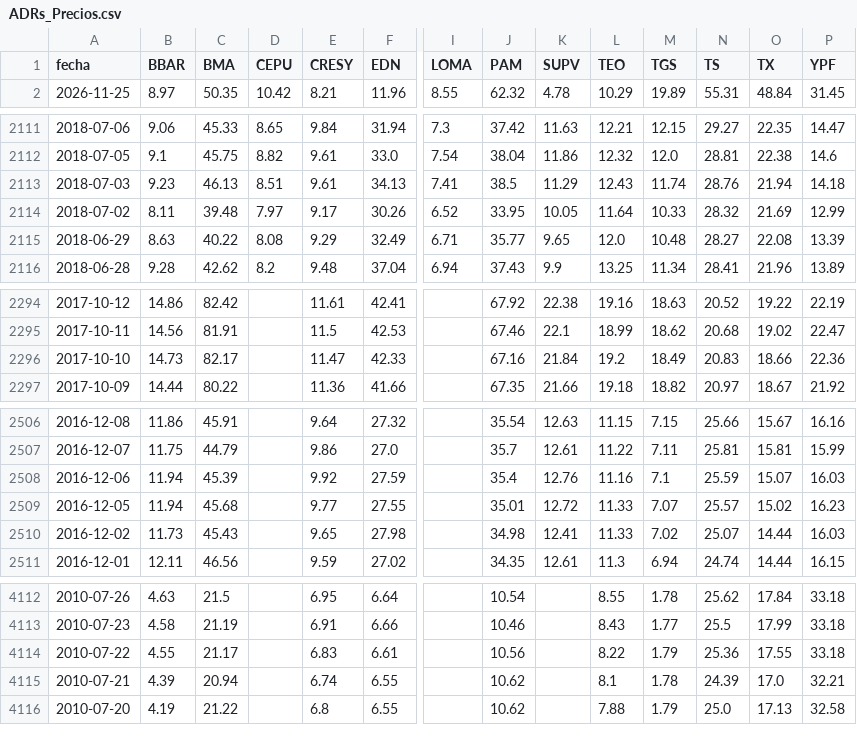
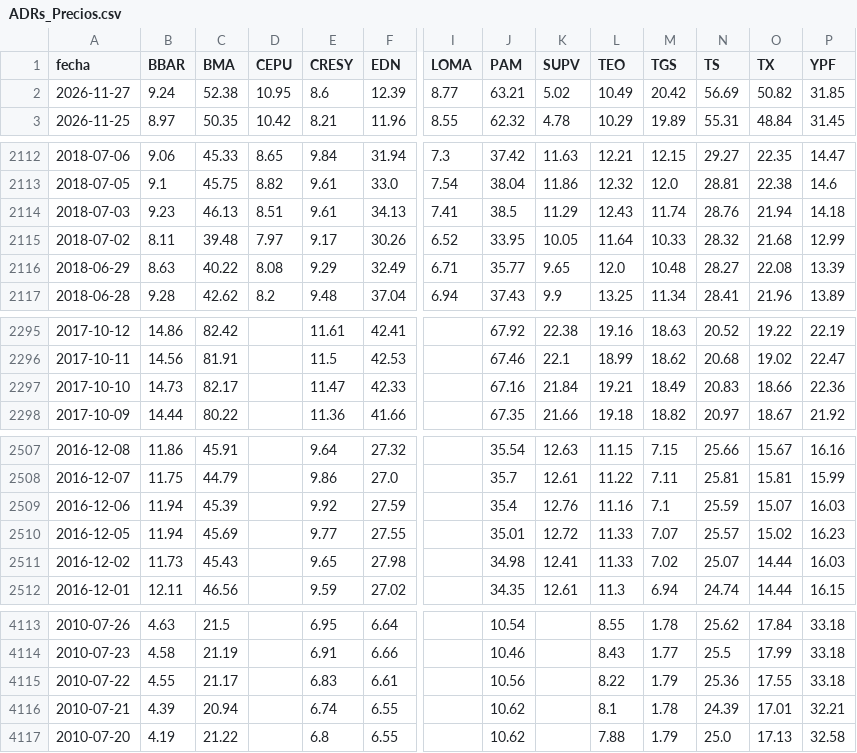
Before and after one commit to jesusrobles824/Automatizacion-descarga-bases-de-datos-Python, a CSV file: ADRs_Precios.csv, drawn as a sheet; only a part is shown, gaps mark what is left out; addresses are those after the commit; rows hold the shown columns only; the diff covers the shown part only; the diff names each change by its address in the sheet, - before the commit and + after, or states it on an @@ line.

```diff
--- a/ADRs_Precios.csv
+++ b/ADRs_Precios.csv
+row 2: 2026-11-27 | 9.24 | 52.38 | 10.95 | 8.6 | 12.39 | 8.77 | 63.21 | 5.02 | 10.49 | 20.42 | 56.69 | 50.82 | 31.85
-O2115 (TX): 21.69
+O2115 (TX): 21.68
-L2297 (TEO): 19.2
+L2297 (TEO): 19.21
-C2510 (BMA): 45.68
+C2510 (BMA): 45.69
-O4116 (TX): 17.0
+O4116 (TX): 17.01
```
Also changed, not shown: 1 edited cell elsewhere in this file, ADRs_variacion_porcentual_diaria.csv, Principales_Tasas_de_Interés_de_Mercado.csv, 7 other files.
